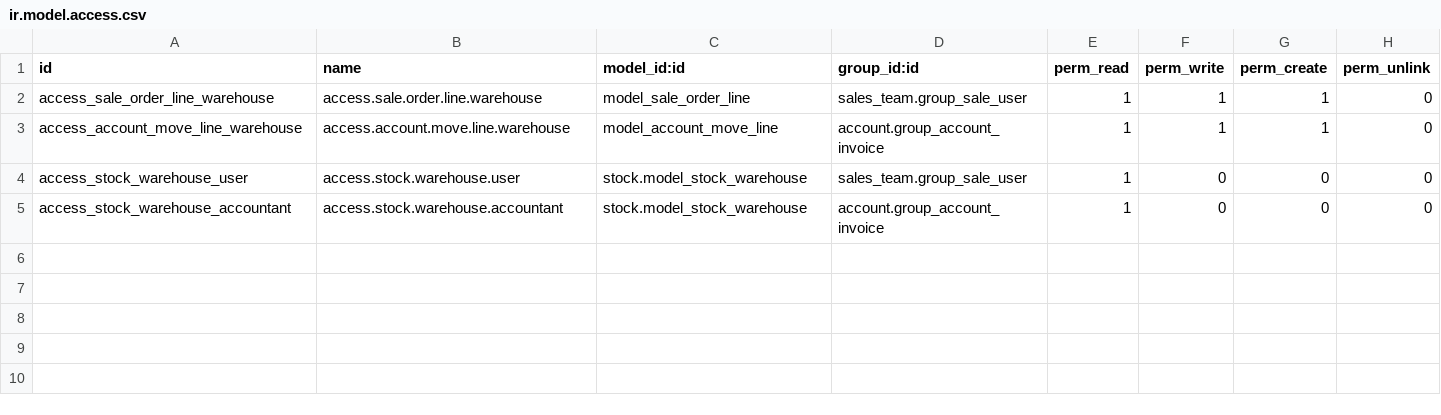
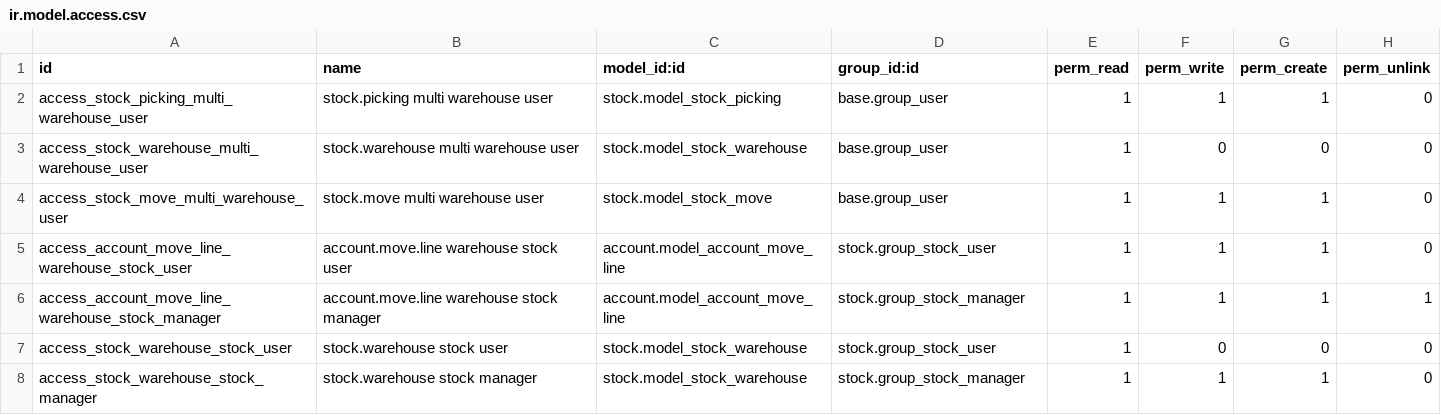
Before and after one commit to Mshakkir/odoo19-project, a CSV file: multi_warehouse_delivery/security/ir.model.access.csv, drawn as a sheet.

Commit message:
odoomates

```diff
--- a/multi_warehouse_delivery/security/ir.model.access.csv
+++ b/multi_warehouse_delivery/security/ir.model.access.csv
@@ -1,5 +1,8 @@
 id,name,model_id:id,group_id:id,perm_read,perm_write,perm_create,perm_unlink
-access_sale_order_line_warehouse,access.sale.order.line.warehouse,model_sale_order_line,sales_team.group_sale_user,1,1,1,0
-access_account_move_line_warehouse,access.account.move.line.warehouse,model_account_move_line,account.group_account_invoice,1,1,1,0
-access_stock_warehouse_user,access.stock.warehouse.user,stock.model_stock_warehouse,sales_team.group_sale_user,1,0,0,0
-access_stock_warehouse_accountant,access.stock.warehouse.accountant,stock.model_stock_warehouse,account.group_account_invoice,1,0,0,0
+access_stock_picking_multi_warehouse_user,stock.picking multi warehouse user,stock.model_stock_picking,base.group_user,1,1,1,0
+access_stock_warehouse_multi_warehouse_user,stock.warehouse multi warehouse user,stock.model_stock_warehouse,base.group_user,1,0,0,0
+access_stock_move_multi_warehouse_user,stock.move multi warehouse user,stock.model_stock_move,base.group_user,1,1,1,0
+access_account_move_line_warehouse_stock_user,account.move.line warehouse stock user,account.model_account_move_line,stock.group_stock_user,1,1,1,0
+access_account_move_line_warehouse_stock_manager,account.move.line warehouse stock manager,account.model_account_move_line,stock.group_stock_manager,1,1,1,1
+access_stock_warehouse_stock_user,stock.warehouse stock user,stock.model_stock_warehouse,stock.group_stock_user,1,0,0,0
+access_stock_warehouse_stock_manager,stock.warehouse stock manager,stock.model_stock_warehouse,stock.group_stock_manager,1,1,1,0
```
